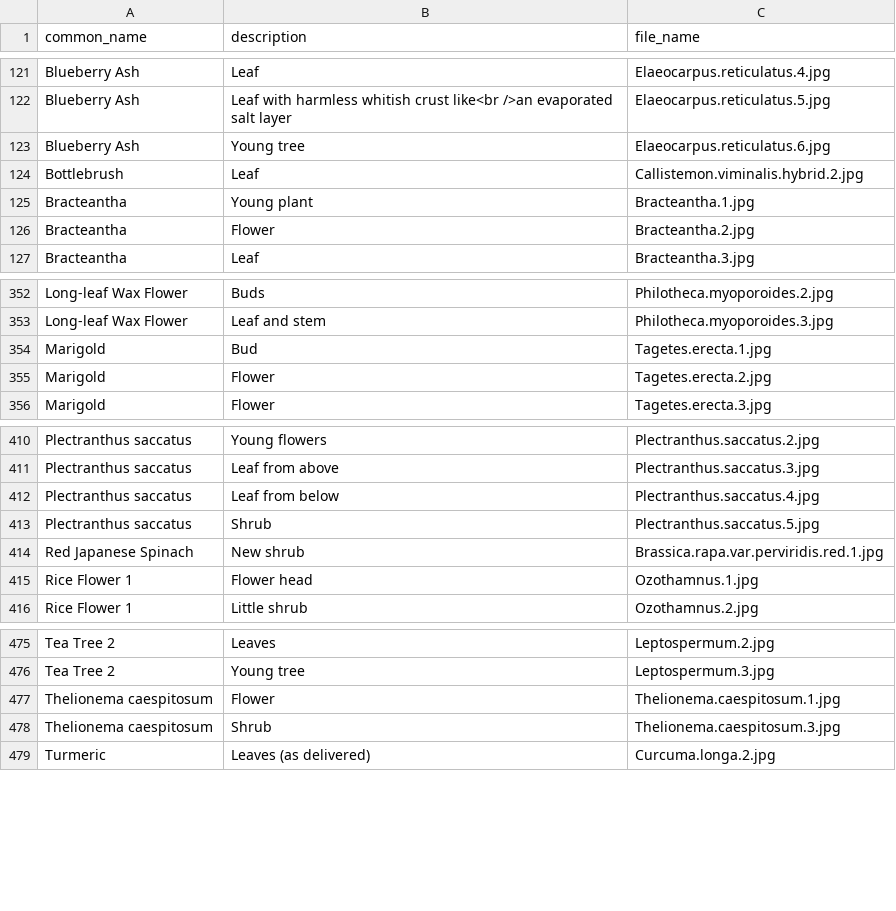
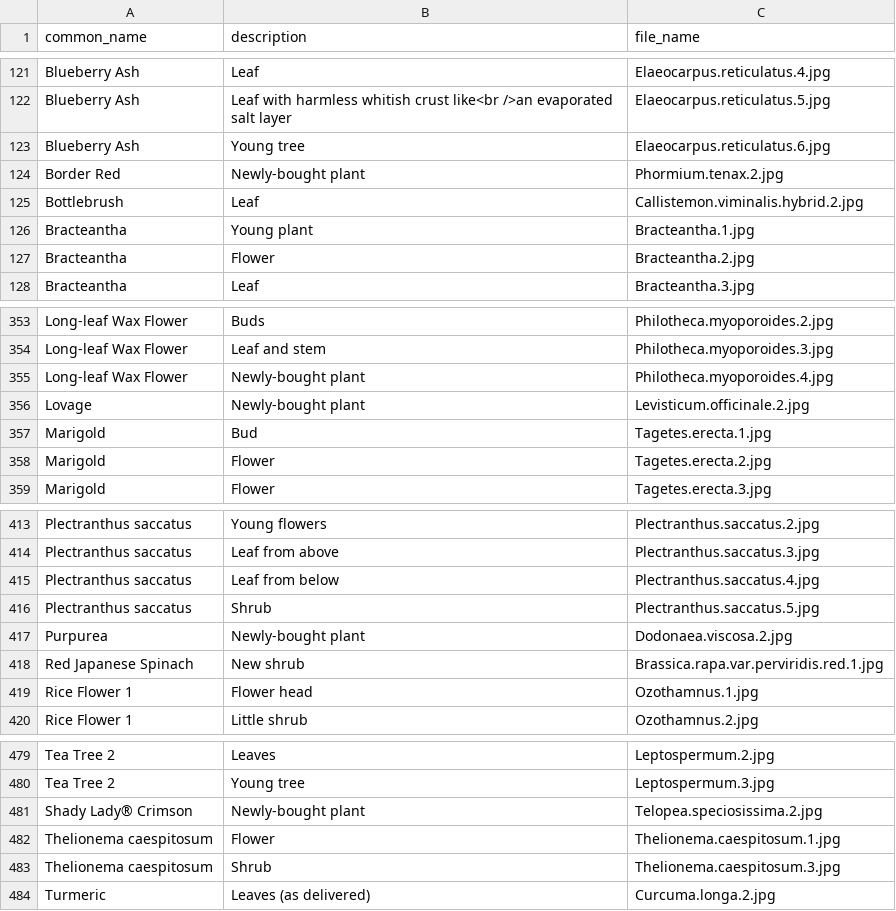
Before and after one commit to ronsavage/WWW-Garden-Design, a CSV file: data/images.csv, drawn as a sheet; only a part is shown, gaps mark what is left out; the diff names each change by its address in the sheet, - before the commit and + after, or states it on an @@ line.

Commit message:
Add images and notes for new flowers

```diff
--- a/data/images.csv
+++ b/data/images.csv
+row 124: Border Red | Newly-bought plant | Phormium.tenax.2.jpg
+row 355: Long-leaf Wax Flower | Newly-bought plant | Philotheca.myoporoides.4.jpg
+row 356: Lovage | Newly-bought plant | Levisticum.officinale.2.jpg
+row 417: Purpurea | Newly-bought plant | Dodonaea.viscosa.2.jpg
+row 481: Shady Lady® Crimson | Newly-bought plant | Telopea.speciosissima.2.jpg
```
Also changed, not shown: data/flowers.csv, data/notes.csv.
